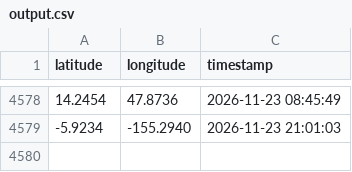
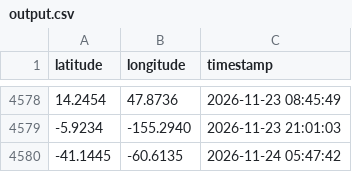
Before and after one commit to utkarshilh/space, a CSV file: output.csv, drawn as a sheet; only a part is shown, gaps mark what is left out; the diff names each change by its address in the sheet, - before the commit and + after, or states it on an @@ line.

```diff
--- a/output.csv
+++ b/output.csv
+row 4580: -41.1445 | -60.6135 | 2026-11-24 05:47:42
```
